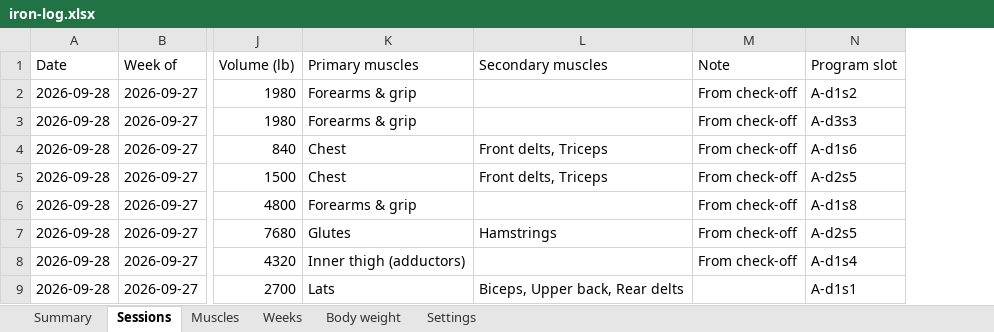
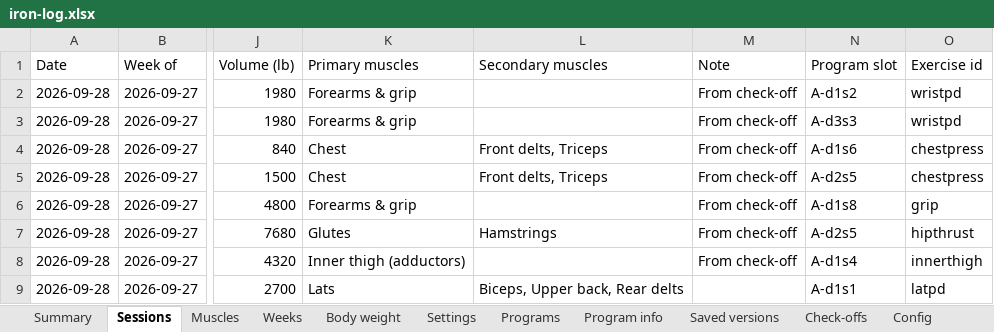
Before and after one commit to jacgit18/iron-log, an Excel workbook: iron-log.xlsx, sheet Sessions, drawn as a sheet; only a part is shown, gaps mark what is left out; values as stored, in another font and other column widths than the file's, no borders; the diff names each change by its address in the sheet, - before the commit and + after, or states it on an @@ line.

```diff
--- a/iron-log.xlsx (sheet Sessions)
+++ b/iron-log.xlsx (sheet Sessions)
+sheet tab: Programs
+sheet tab: Program info
+sheet tab: Saved versions
+sheet tab: Check-offs
+sheet tab: Config
+column O (Exercise id), rows 2-9: wristpd | wristpd | chestpress | chestpress | grip | hipthrust | innerthigh | latpd
```
Also changed, not shown: sheet Weeks, sheet Settings, 1 other file.
